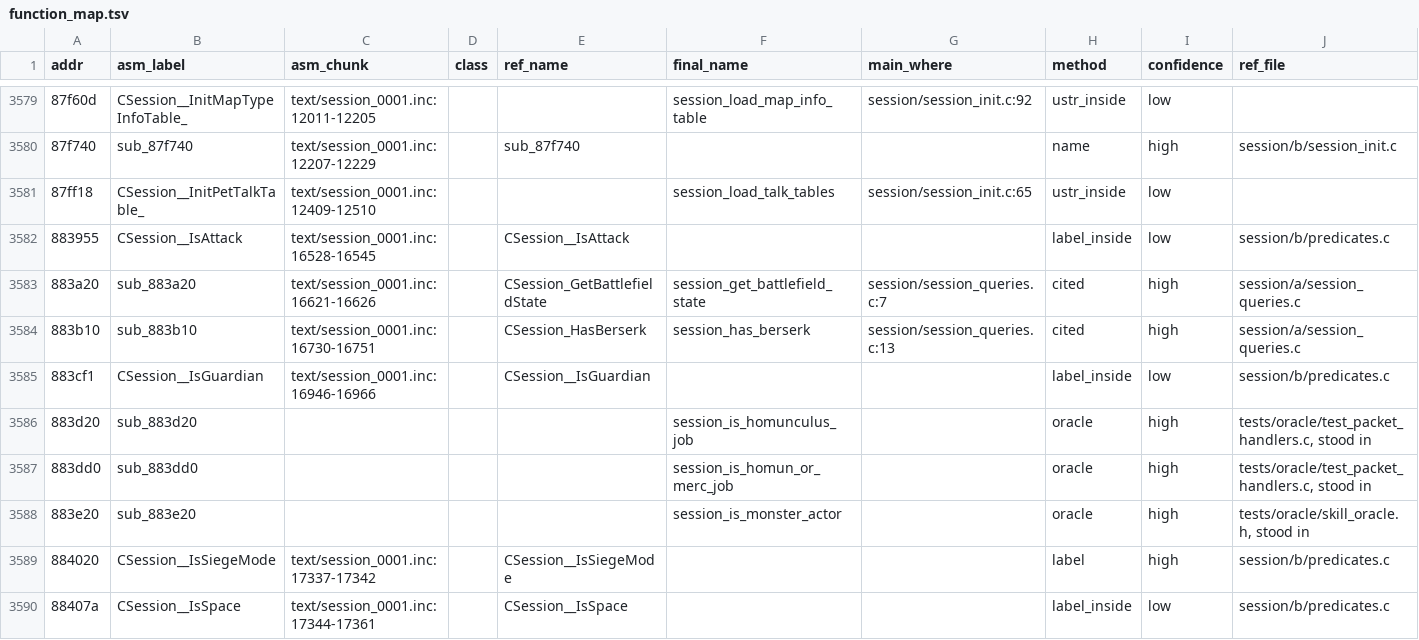
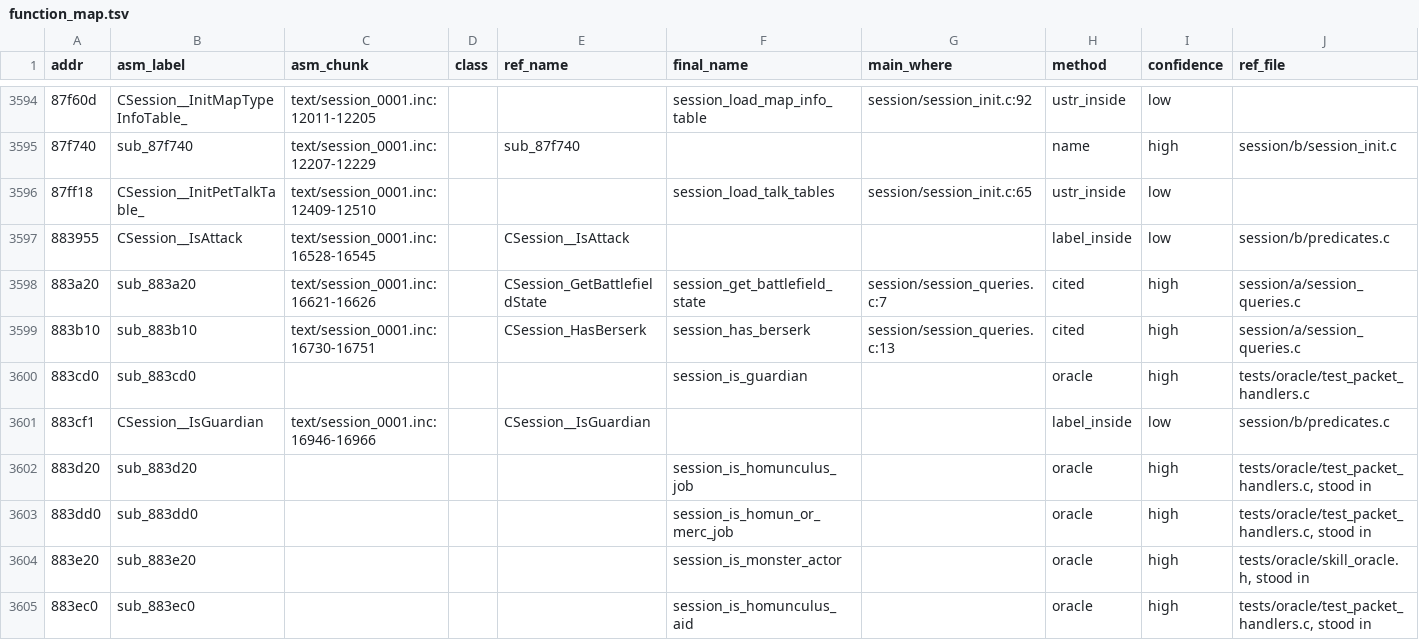
Before and after one commit to HampterDev/2022-04-06-ragexe-in-c, a TSV file: tools/funcmap/function_map.tsv, drawn as a sheet; only a part is shown, gaps mark what is left out; the shorter side is filled out with more unchanged rows; the diff covers the shown part only; the diff names each change by its address in the sheet, - before the commit and + after, or states it on an @@ line.

Commit message:
tools/funcmap: pairs from the entry handler oracle

```diff
--- a/tools/funcmap/function_map.tsv
+++ b/tools/funcmap/function_map.tsv
+row 3600: 883cd0 | sub_883cd0 |  |  |  | session_is_guardian |  | oracle | high | tests/oracle/test_packet_handlers.c
+row 3605: 883ec0 | sub_883ec0 |  |  |  | session_is_homunculus_aid |  | oracle | high | tests/oracle/test_packet_handlers.c, stood in
```
Also changed, not shown: 25 added rows, 1 removed row and 2 edited cells elsewhere in this file, tools/funcmap/oracle_pairs.tsv.
